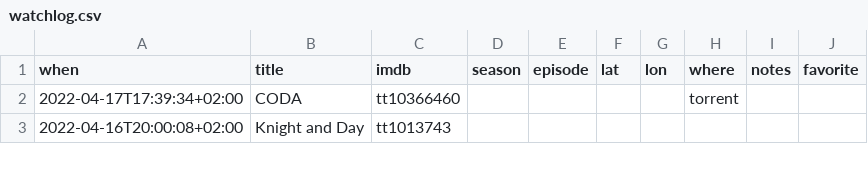
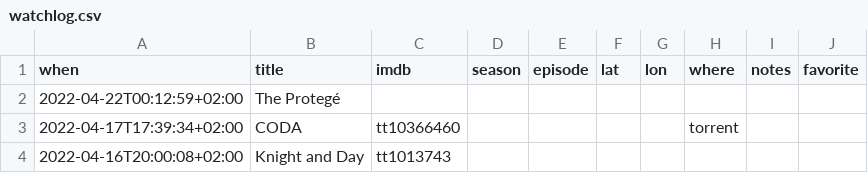
Before and after one commit to xplosionmind/tommi.space, a CSV file: data/watchlog.csv, drawn as a sheet; only a part is shown; the diff names each change by its address in the sheet, - before the commit and + after, or states it on an @@ line.

```diff
--- a/data/watchlog.csv
+++ b/data/watchlog.csv
+row 2: 2022-04-22T00:12:59+02:00 | The Protegé
```
Also changed, not shown: 4 other files.
